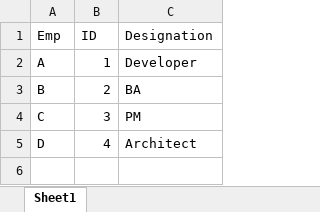
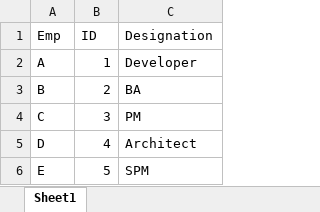
Before and after one commit to ONECTA/ExceltoJSON, an Excel workbook: spring-boot-rest-2/src/main/resources/excelread.xlsx, sheet Sheet1, drawn as a sheet; values as stored, in another font and other column widths than the file's, no borders; the diff names each change by its address in the sheet, - before the commit and + after, or states it on an @@ line.

```diff
--- a/spring-boot-rest-2/src/main/resources/excelread.xlsx (sheet Sheet1)
+++ b/spring-boot-rest-2/src/main/resources/excelread.xlsx (sheet Sheet1)
+row 6: E | 5 | SPM
```
Also changed, not shown: spring-boot-rest-2/target/classes/excelread.xlsx, 8 other files.
